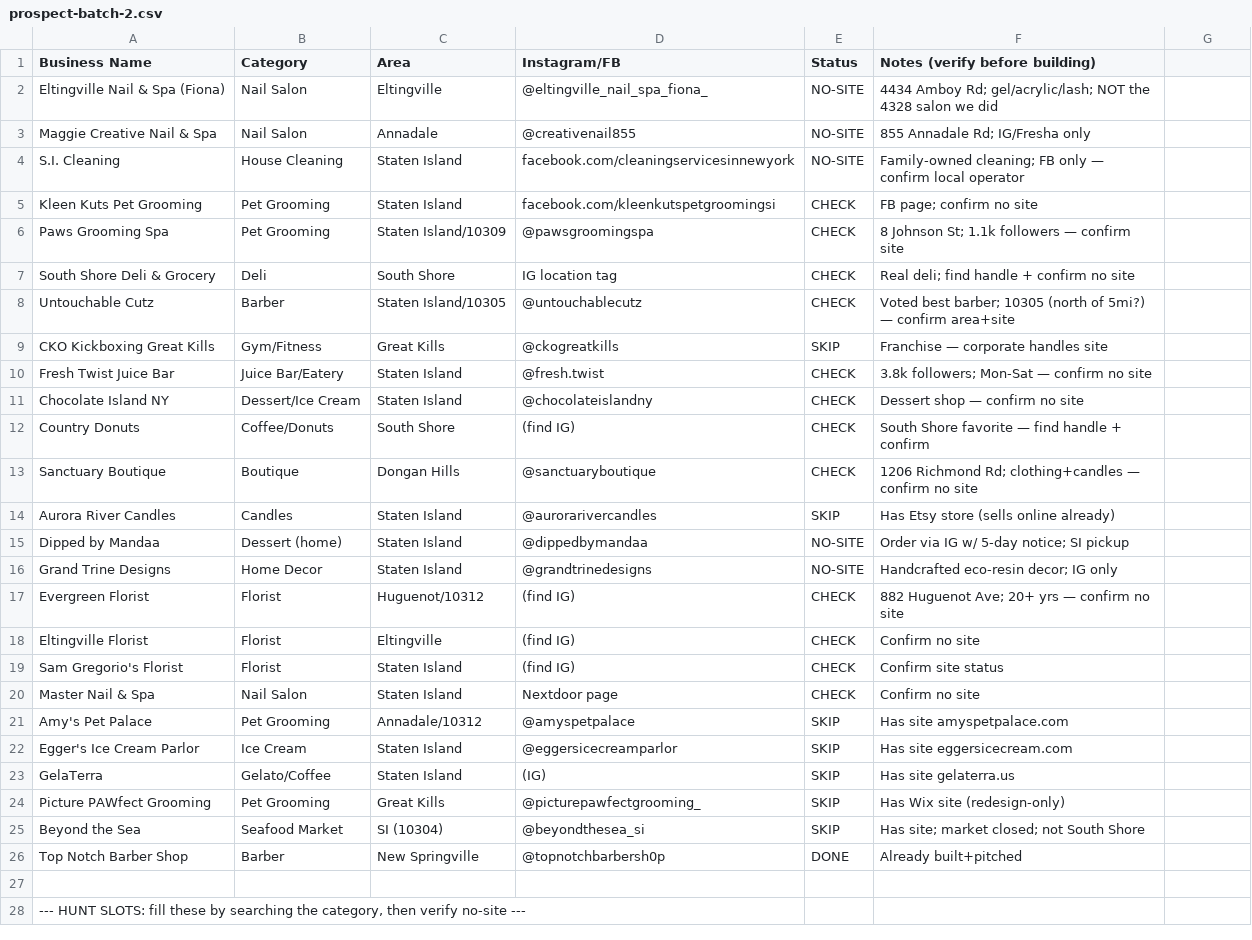
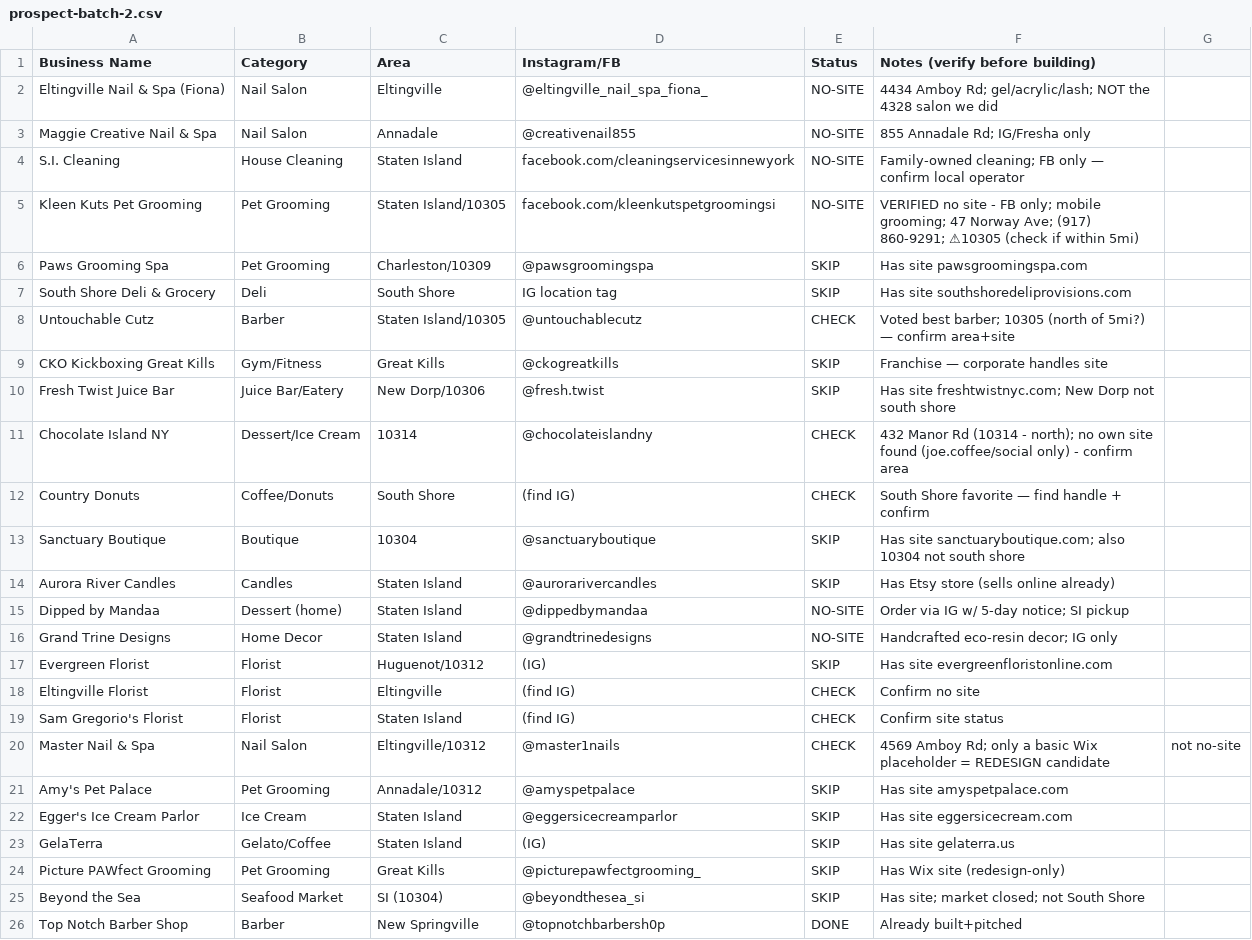
Before and after one commit to jjrpro/Code, a CSV file: projects/si-web-design/sales/prospect-batch-2.csv, drawn as a sheet; only a part is shown; the shorter side is filled out with more unchanged rows; the diff names each change by its address in the sheet, - before the commit and + after, or states it on an @@ line.

```diff
--- a/projects/si-web-design/sales/prospect-batch-2.csv
+++ b/projects/si-web-design/sales/prospect-batch-2.csv
-C5 (Area): Staten Island
+C5 (Area): Staten Island/10305
-E5 (Status): CHECK
+E5 (Status): NO-SITE
-F5 (Notes (verify before building)): FB page; confirm no site
+F5 (Notes (verify before building)): VERIFIED no site - FB only; mobile grooming; 47 Norway Ave; (917) 860-9291; ⚠10305 (check if within 5mi)
-C6 (Area): Staten Island/10309
+C6 (Area): Charleston/10309
-E6:E7 (Status): CHECK
+E6:E7 (Status): SKIP
-F6 (Notes (verify before building)): 8 Johnson St; 1.1k followers — confirm site
+F6 (Notes (verify before building)): Has site pawsgroomingspa.com
-F7 (Notes (verify before building)): Real deli; find handle + confirm no site
+F7 (Notes (verify before building)): Has site southshoredeliprovisions.com
-C10 (Area): Staten Island
+C10 (Area): New Dorp/10306
-E10 (Status): CHECK
+E10 (Status): SKIP
-F10 (Notes (verify before building)): 3.8k followers; Mon-Sat — confirm no site
+F10 (Notes (verify before building)): Has site freshtwistnyc.com; New Dorp not south shore
-C11 (Area): Staten Island
+C11 (Area): 10314
-F11 (Notes (verify before building)): Dessert shop — confirm no site
+F11 (Notes (verify before building)): 432 Manor Rd (10314 - north); no own site found (joe.coffee/social only) - confirm area
-C13 (Area): Dongan Hills
+C13 (Area): 10304
-E13 (Status): CHECK
+E13 (Status): SKIP
-F13 (Notes (verify before building)): 1206 Richmond Rd; clothing+candles — confirm no site
+F13 (Notes (verify before building)): Has site sanctuaryboutique.com; also 10304 not south shore
-D17 (Instagram/FB): (find IG)
+D17 (Instagram/FB): (IG)
-E17 (Status): CHECK
+E17 (Status): SKIP
-F17 (Notes (verify before building)): 882 Huguenot Ave; 20+ yrs — confirm no site
+F17 (Notes (verify before building)): Has site evergreenfloristonline.com
-C20 (Area): Staten Island
+C20 (Area): Eltingville/10312
-D20 (Instagram/FB): Nextdoor page
+D20 (Instagram/FB): @master1nails
-F20 (Notes (verify before building)): Confirm no site
+F20 (Notes (verify before building)): 4569 Amboy Rd; only a basic Wix placeholder = REDESIGN candidate
-G20: (empty)
+G20: not no-site
```
